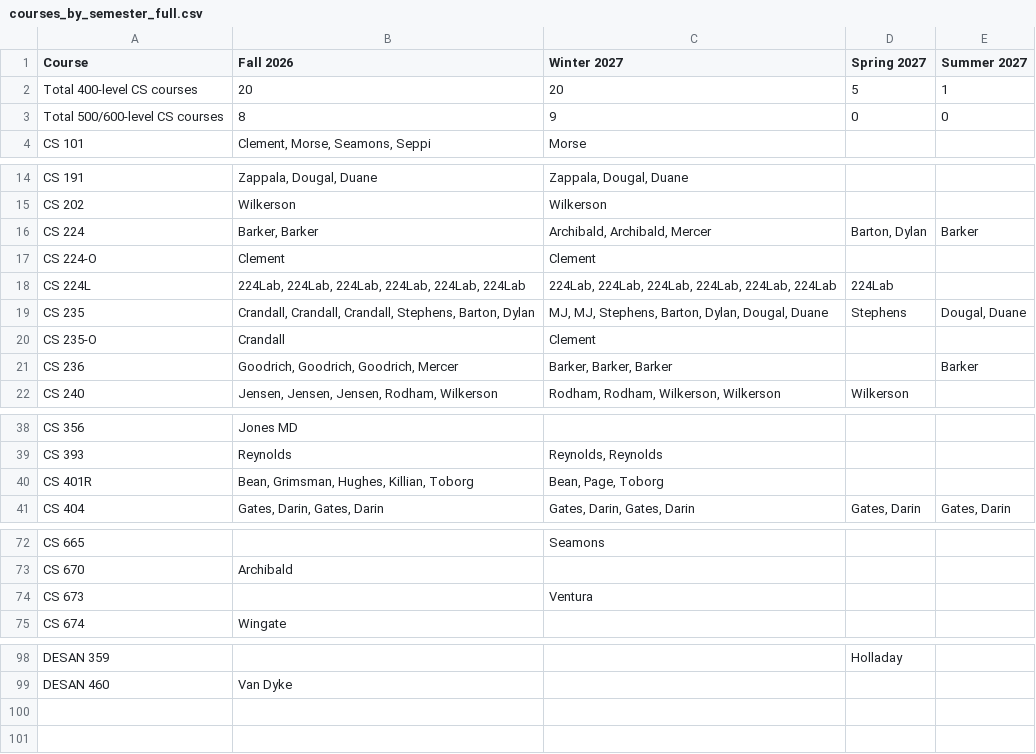
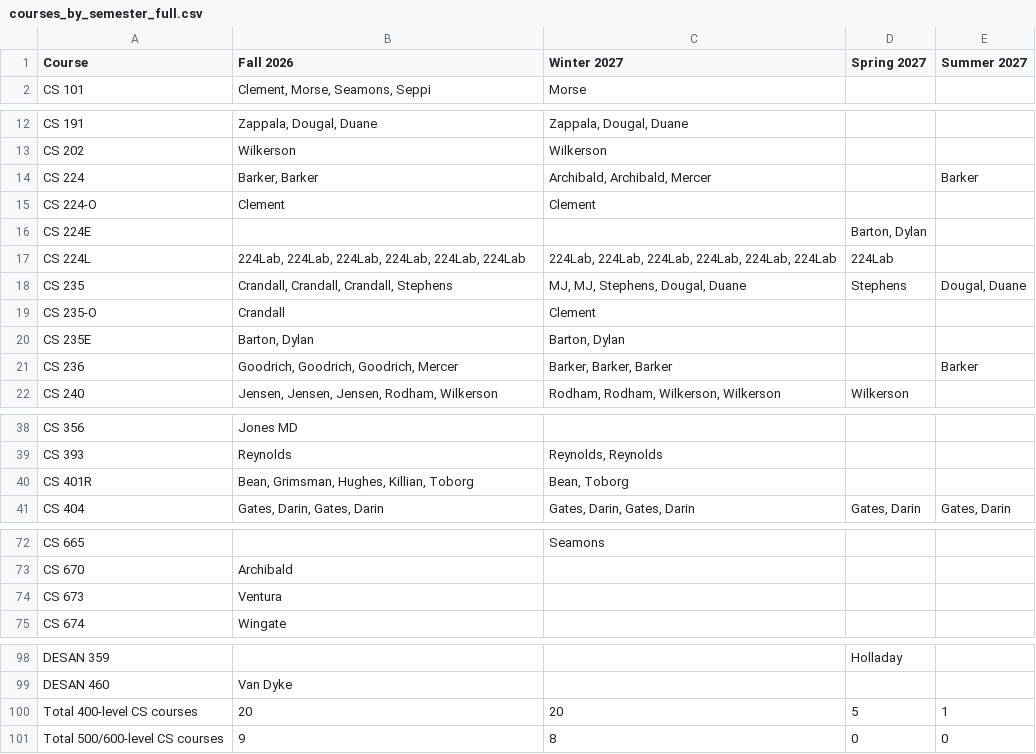
Before and after one commit to mjcleme/scheduling-public, a CSV file: courses_by_semester_full.csv, drawn as a sheet; only a part is shown, gaps mark what is left out; the diff covers the shown part only.

Commit message:
With instructor constraints and no 8am friday labs

```diff
--- a/courses_by_semester_full.csv
+++ b/courses_by_semester_full.csv
@@ -1,4 +1,2 @@
 Course,Fall 2026,Winter 2027,Spring 2027,Summer 2027
-Total 400-level CS courses,20,20,5,1
-Total 500/600-level CS courses,8,9,0,0
 CS 101,"Clement, Morse, Seamons, Seppi",Morse,,
@@ -15,7 +13,9 @@ CS 191,"Zappala, Dougal, Duane","Zappala, Dougal, Duane",,
 CS 202,Wilkerson,Wilkerson,,
-CS 224,"Barker, Barker","Archibald, Archibald, Mercer","Barton, Dylan",Barker
+CS 224,"Barker, Barker","Archibald, Archibald, Mercer",,Barker
 CS 224-O,Clement,Clement,,
+CS 224E,,,"Barton, Dylan",
 CS 224L,"224Lab, 224Lab, 224Lab, 224Lab, 224Lab, 224Lab","224Lab, 224Lab, 224Lab, 224Lab, 224Lab, 224Lab",224Lab,
-CS 235,"Crandall, Crandall, Crandall, Stephens, Barton, Dylan","MJ, MJ, Stephens, Barton, Dylan, Dougal, Duane",Stephens,"Dougal, Duane"
+CS 235,"Crandall, Crandall, Crandall, Stephens","MJ, MJ, Stephens, Dougal, Duane",Stephens,"Dougal, Duane"
 CS 235-O,Crandall,Clement,,
+CS 235E,"Barton, Dylan","Barton, Dylan",,
 CS 236,"Goodrich, Goodrich, Goodrich, Mercer","Barker, Barker, Barker",,Barker
@@ -39,3 +39,3 @@ CS 356,Jones MD,,,
 CS 393,Reynolds,"Reynolds, Reynolds",,
-CS 401R,"Bean, Grimsman, Hughes, Killian, Toborg","Bean, Page, Toborg",,
+CS 401R,"Bean, Grimsman, Hughes, Killian, Toborg","Bean, Toborg",,
 CS 404,"Gates, Darin, Gates, Darin","Gates, Darin, Gates, Darin","Gates, Darin","Gates, Darin"
@@ -73,3 +73,3 @@ CS 665,,Seamons,,
 CS 670,Archibald,,,
-CS 673,,Ventura,,
+CS 673,Ventura,,,
 CS 674,Wingate,,,
@@ -99 +99,3 @@ DESAN 359,,,Holladay,
 DESAN 460,Van Dyke,,,
+Total 400-level CS courses,20,20,5,1
+Total 500/600-level CS courses,9,8,0,0
```
Also changed, not shown: 1 edited cell elsewhere in this file.
